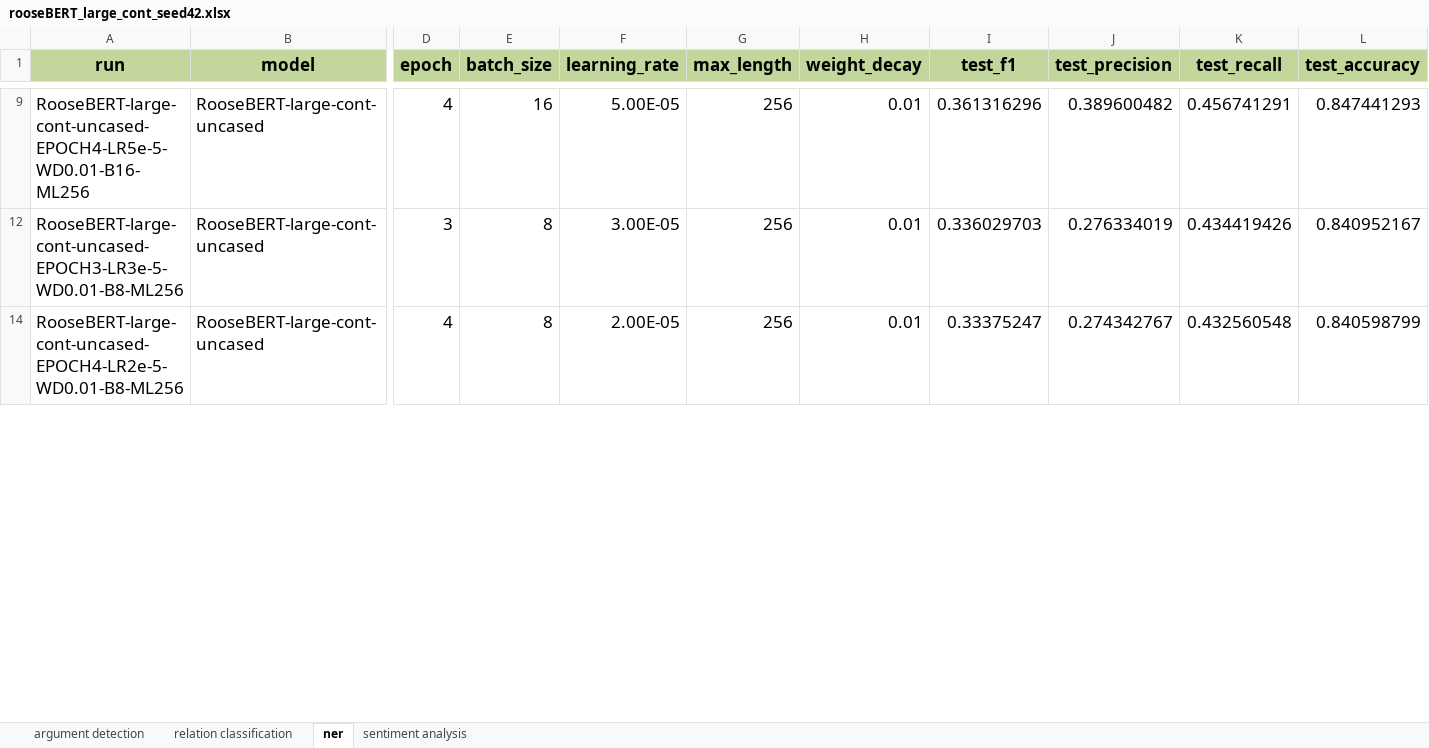
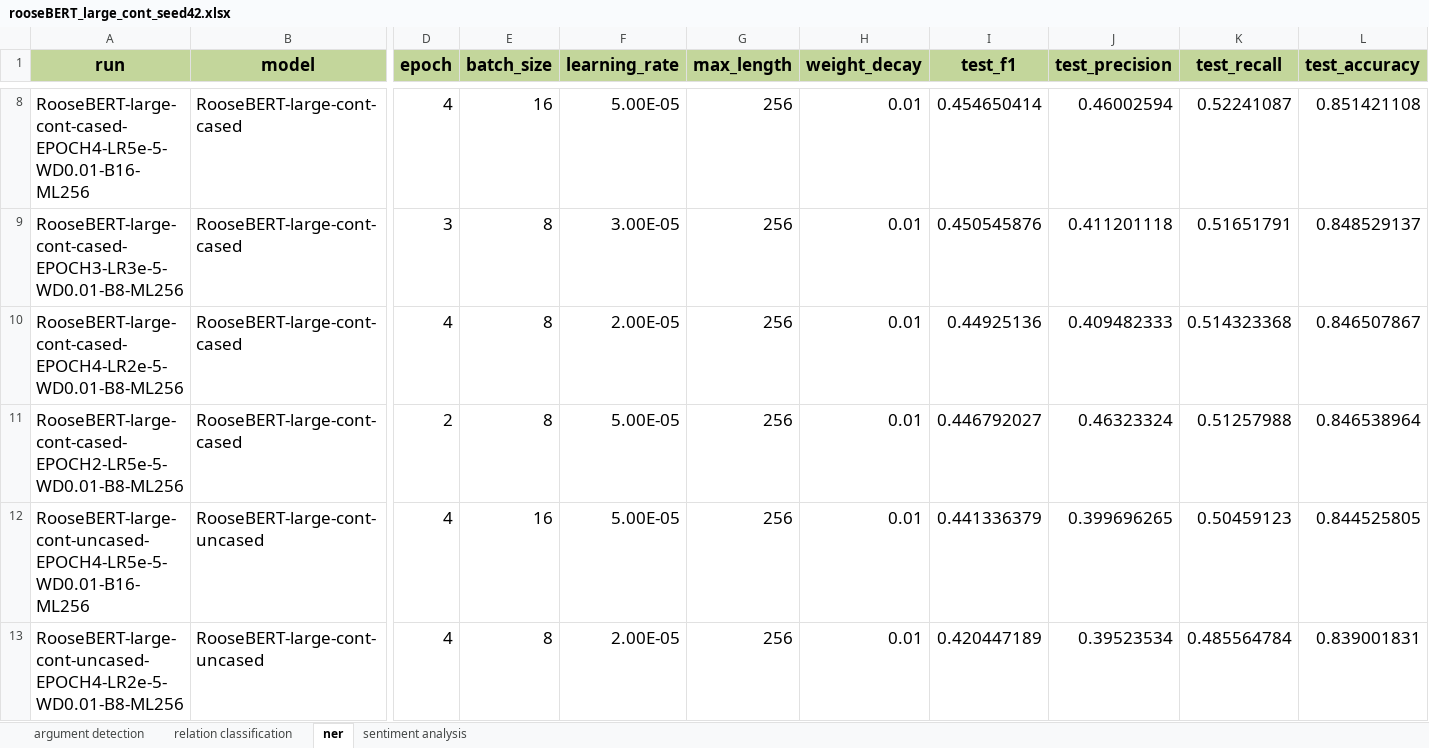
Before and after one commit to deborahdore/RooseBERT, an Excel workbook: logs/rooseBERT_large_cont_seed42.xlsx, sheet ner, drawn as a sheet; only a part is shown, gaps mark what is left out; values as stored, in another font and other column widths than the file's, no borders; removed rows and columns are numbered as before the commit, all else as after; rows hold the shown columns only; the diff covers the shown part only; the diff names each change by its address in the sheet, - before the commit and + after, or states it on an @@ line.

```diff
--- a/logs/rooseBERT_large_cont_seed42.xlsx (sheet ner)
+++ b/logs/rooseBERT_large_cont_seed42.xlsx (sheet ner)
+row 8: RooseBERT-large-cont-cased-EPOCH4-LR5e-5-WD0.01-B16-ML256 | RooseBERT-large-cont-cased | 4 | 16 | 5.00E-05 | 256 | 0.01 | 0.454650414 | 0.46002594 | 0.52241087 | 0.851421108
+row 9: RooseBERT-large-cont-cased-EPOCH3-LR3e-5-WD0.01-B8-ML256 | RooseBERT-large-cont-cased | 3 | 8 | 3.00E-05 | 256 | 0.01 | 0.450545876 | 0.411201118 | 0.51651791 | 0.848529137
+row 10: RooseBERT-large-cont-cased-EPOCH4-LR2e-5-WD0.01-B8-ML256 | RooseBERT-large-cont-cased | 4 | 8 | 2.00E-05 | 256 | 0.01 | 0.44925136 | 0.409482333 | 0.514323368 | 0.846507867
+row 11: RooseBERT-large-cont-cased-EPOCH2-LR5e-5-WD0.01-B8-ML256 | RooseBERT-large-cont-cased | 2 | 8 | 5.00E-05 | 256 | 0.01 | 0.446792027 | 0.46323324 | 0.51257988 | 0.846538964
-I12 (test_f1): 0.361316296
+I12 (test_f1): 0.441336379
-J12 (test_precision): 0.389600482
+J12 (test_precision): 0.399696265
-K12 (test_recall): 0.456741291
+K12 (test_recall): 0.50459123
-L12 (test_accuracy): 0.847441293
+L12 (test_accuracy): 0.844525805
-row 12: RooseBERT-large-cont-uncased-EPOCH3-LR3e-5-WD0.01-B8-ML256 | RooseBERT-large-cont-uncased | 3 | 8 | 3.00E-05 | 256 | 0.01 | 0.336029703 | 0.276334019 | 0.434419426 | 0.840952167
-I13 (test_f1): 0.33375247
+I13 (test_f1): 0.420447189
-J13 (test_precision): 0.274342767
+J13 (test_precision): 0.39523534
-K13 (test_recall): 0.432560548
+K13 (test_recall): 0.485564784
-L13 (test_accuracy): 0.840598799
+L13 (test_accuracy): 0.839001831
```
Also changed, not shown: 27 added rows, 3 removed rows and 90 edited cells elsewhere in this sheet, sheet argument detection, hidden cells, logs/baselines_seed42.xlsx, logs/rooseBERT_large_scr_seed42.xlsx, 4 other files.
